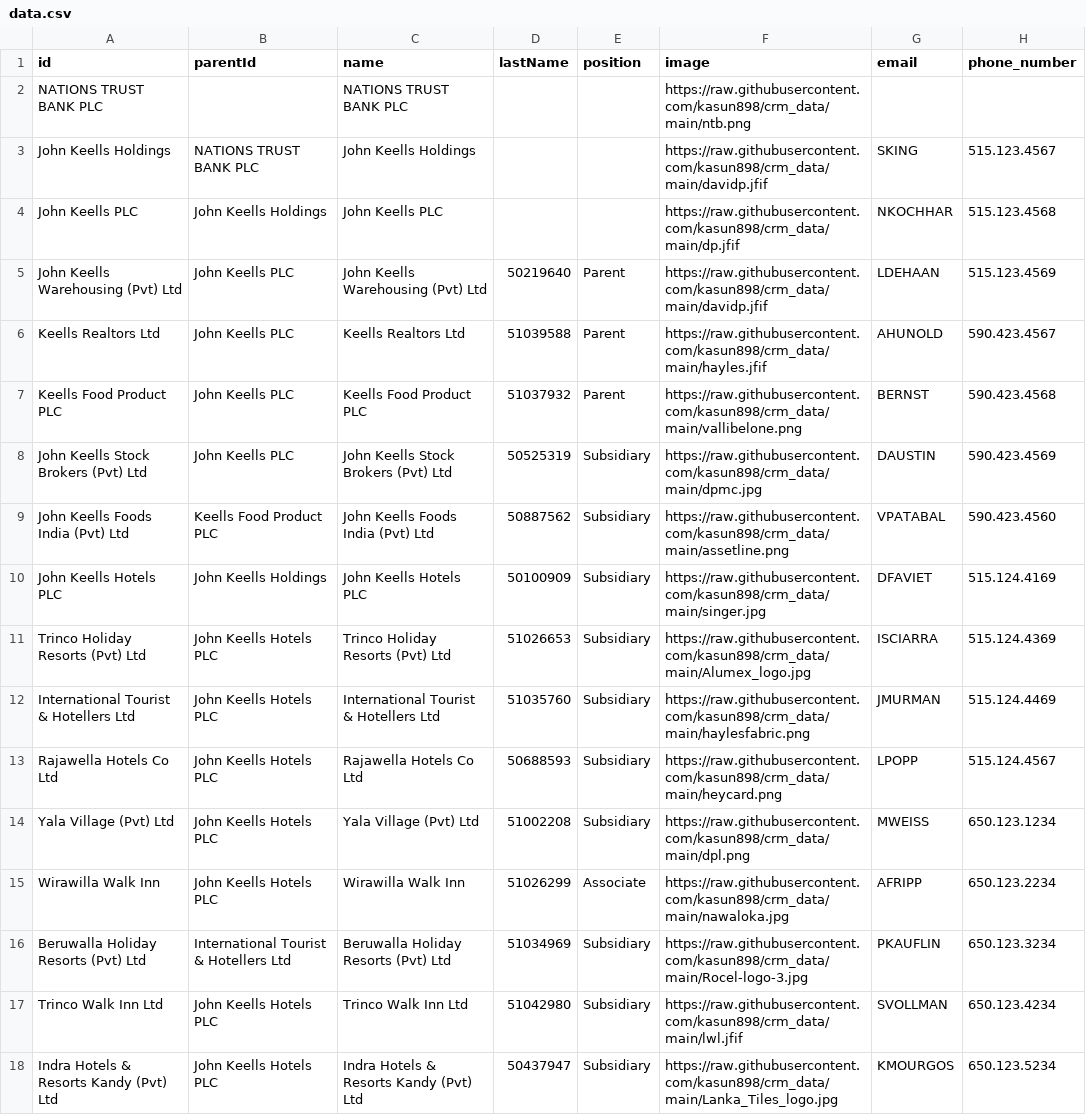
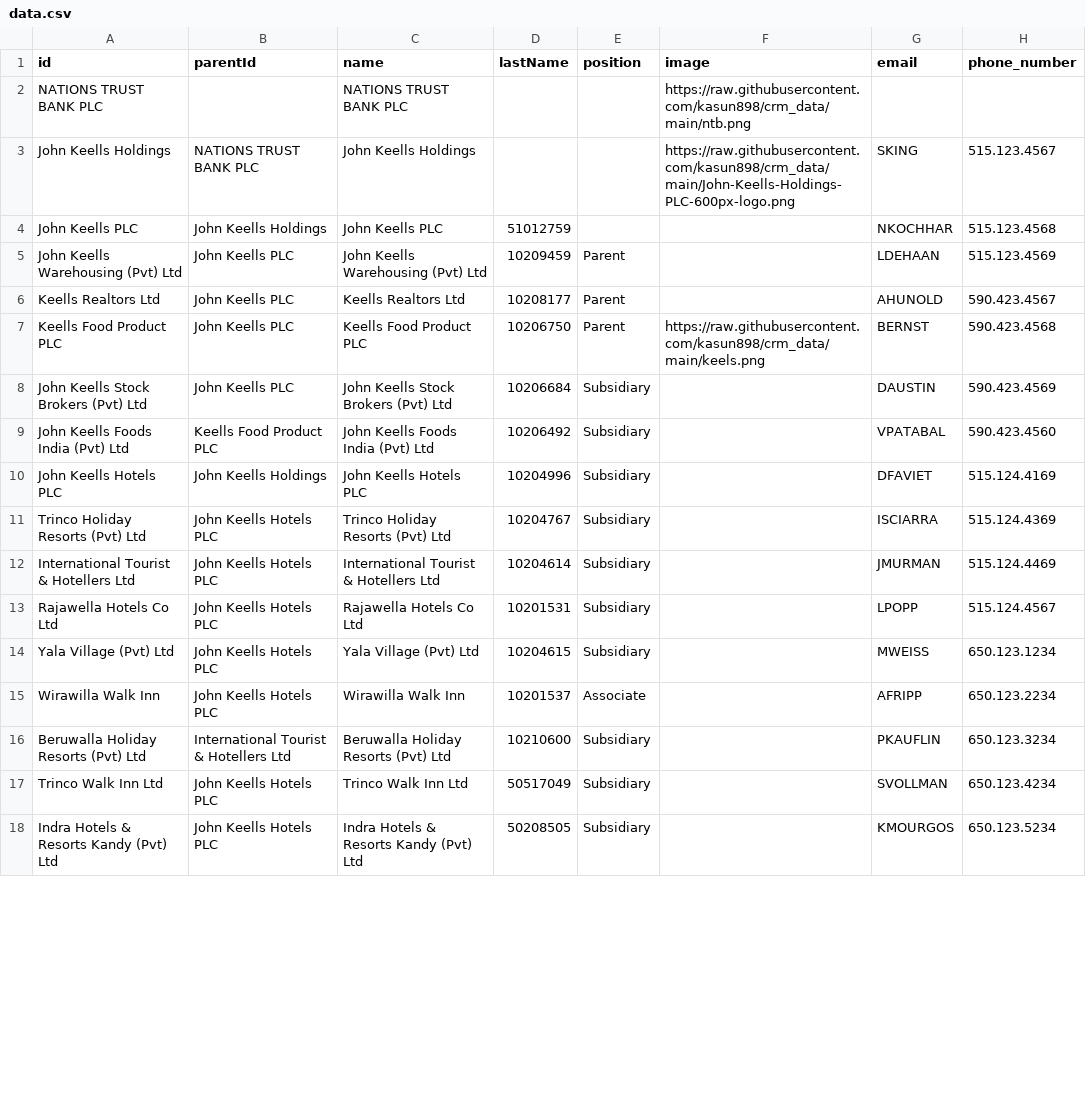
Before and after one commit to kasun898/crm_data, a CSV file: data.csv, drawn as a sheet; only a part is shown; the diff covers the shown part only; the diff names each change by its address in the sheet, - before the commit and + after, or states it on an @@ line.

Commit message:
Update data.csv

```diff
--- a/data.csv
+++ b/data.csv
-F3 (image): https://raw.githubusercontent.com/kasun898/crm_data/main/davidp.jfif
+F3 (image): https://raw.githubusercontent.com/kasun898/crm_data/main/John-Keells-Holdings-PLC-600px-logo.png
-D4 (lastName): (empty)
+D4 (lastName): 51012759
-F4 (image): https://raw.githubusercontent.com/kasun898/crm_data/main/dp.jfif
+F4 (image): (empty)
-D5 (lastName): 50219640
+D5 (lastName): 10209459
-F5 (image): https://raw.githubusercontent.com/kasun898/crm_data/main/davidp.jfif
+F5 (image): (empty)
-D6 (lastName): 51039588
+D6 (lastName): 10208177
-F6 (image): https://raw.githubusercontent.com/kasun898/crm_data/main/hayles.jfif
+F6 (image): (empty)
-D7 (lastName): 51037932
+D7 (lastName): 10206750
-F7 (image): https://raw.githubusercontent.com/kasun898/crm_data/main/vallibelone.png
+F7 (image): https://raw.githubusercontent.com/kasun898/crm_data/main/keels.png
-D8 (lastName): 50525319
+D8 (lastName): 10206684
-F8 (image): https://raw.githubusercontent.com/kasun898/crm_data/main/dpmc.jpg
+F8 (image): (empty)
-D9 (lastName): 50887562
+D9 (lastName): 10206492
-F9 (image): https://raw.githubusercontent.com/kasun898/crm_data/main/assetline.png
+F9 (image): (empty)
-D10 (lastName): 50100909
+D10 (lastName): 10204996
-F10 (image): https://raw.githubusercontent.com/kasun898/crm_data/main/singer.jpg
+F10 (image): (empty)
-D11 (lastName): 51026653
+D11 (lastName): 10204767
-F11 (image): https://raw.githubusercontent.com/kasun898/crm_data/main/Alumex_logo.jpg
+F11 (image): (empty)
-D12 (lastName): 51035760
+D12 (lastName): 10204614
-F12 (image): https://raw.githubusercontent.com/kasun898/crm_data/main/haylesfabric.png
+F12 (image): (empty)
-D13 (lastName): 50688593
+D13 (lastName): 10201531
-F13 (image): https://raw.githubusercontent.com/kasun898/crm_data/main/heycard.png
+F13 (image): (empty)
-D14 (lastName): 51002208
+D14 (lastName): 10204615
-F14 (image): https://raw.githubusercontent.com/kasun898/crm_data/main/dpl.png
+F14 (image): (empty)
-D15 (lastName): 51026299
+D15 (lastName): 10201537
-F15 (image): https://raw.githubusercontent.com/kasun898/crm_data/main/nawaloka.jpg
+F15 (image): (empty)
-D16 (lastName): 51034969
+D16 (lastName): 10210600
-F16 (image): https://raw.githubusercontent.com/kasun898/crm_data/main/Rocel-logo-3.jpg
+F16 (image): (empty)
-D17 (lastName): 51042980
+D17 (lastName): 50517049
-F17 (image): https://raw.githubusercontent.com/kasun898/crm_data/main/lwl.jfif
+F17 (image): (empty)
-D18 (lastName): 50437947
+D18 (lastName): 50208505
-F18 (image): https://raw.githubusercontent.com/kasun898/crm_data/main/Lanka_Tiles_logo.jpg
+F18 (image): (empty)
```
Also changed, not shown: 12 added rows and 6 edited cells elsewhere in this file.
